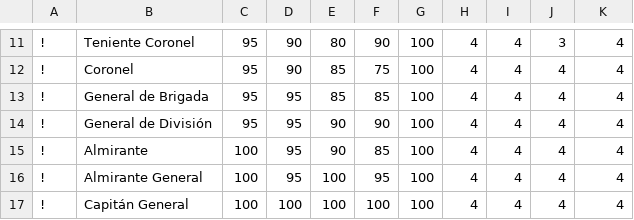
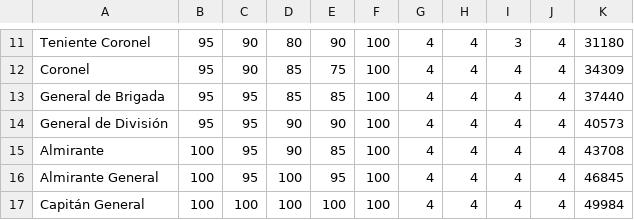
Before and after one commit to aigora/twIE_2021-proyecto-buque-insignia, a CSV file: CodeBlocks/bin/Debug/desbloqueables.csv, drawn as a sheet; only a part is shown, gaps mark what is left out; removed rows and columns are numbered as before the commit, all else as after; the diff covers the shown part only; the diff names each change by its address in the sheet, - before the commit and + after, or states it on an @@ line.

```diff
--- a/CodeBlocks/bin/Debug/desbloqueables.csv
+++ b/CodeBlocks/bin/Debug/desbloqueables.csv
-column A, rows 11-17: all !
+column G, rows 11-17: all 4
-I11: 4
+I11: 3
-J11: 3
+J11: 4
-K11: 4
+K11: 31180
-K12: 4
+K12: 34309
-K13: 4
+K13: 37440
-K14: 4
+K14: 40573
-K15: 4
+K15: 43708
-K16: 4
+K16: 46845
-K17: 4
+K17: 49984
```
Also changed, not shown: 31 edited cells elsewhere in this file, 14 other files.
